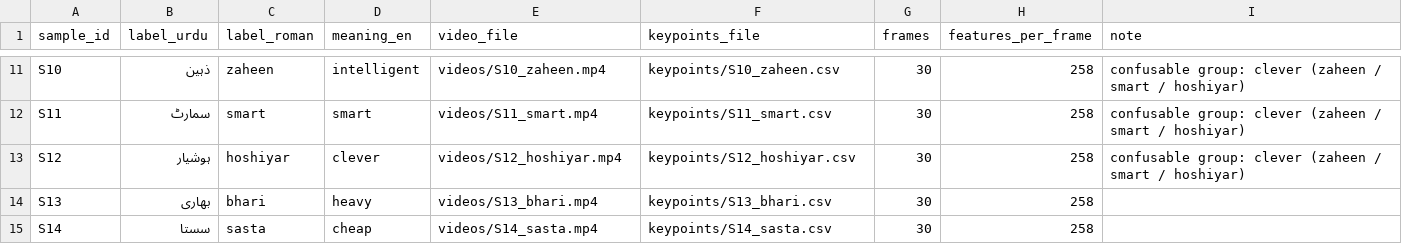
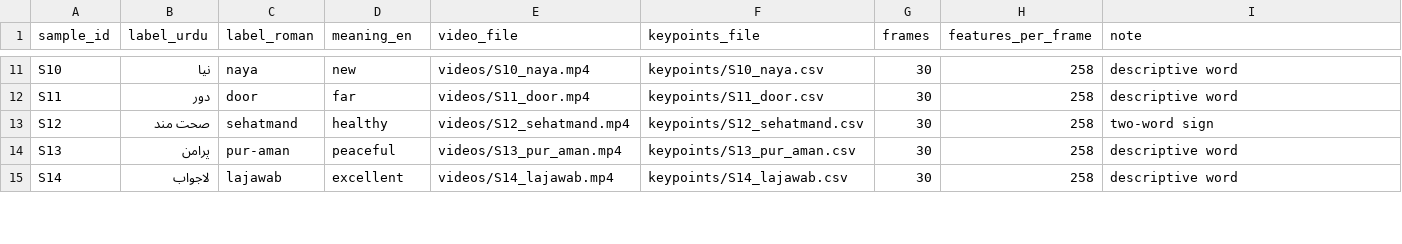
Before and after one commit to ahsaanmunir53/Real-Time-Urdu-Sign-Language, a CSV file: dataset_sample/metadata.csv, drawn as a sheet; only a part is shown, gaps mark what is left out; the diff covers the shown part only; the diff names each change by its address in the sheet, - before the commit and + after, or states it on an @@ line.

Commit message:
Add 15 sample clips (videos and keypoint CSVs) to dataset_sample

```diff
--- a/dataset_sample/metadata.csv
+++ b/dataset_sample/metadata.csv
-B11 (label_urdu): ذہین
+B11 (label_urdu): نیا
-C11 (label_roman): zaheen
+C11 (label_roman): naya
-D11 (meaning_en): intelligent
+D11 (meaning_en): new
-E11 (video_file): videos/S10_zaheen.mp4
+E11 (video_file): videos/S10_naya.mp4
-F11 (keypoints_file): keypoints/S10_zaheen.csv
+F11 (keypoints_file): keypoints/S10_naya.csv
-I11:I12 (note): confusable group: clever (zaheen / smart / hoshiyar)
+I11:I12 (note): descriptive word
-B12 (label_urdu): سمارٹ
+B12 (label_urdu): دور
-C12 (label_roman): smart
+C12 (label_roman): door
-D12 (meaning_en): smart
+D12 (meaning_en): far
-E12 (video_file): videos/S11_smart.mp4
+E12 (video_file): videos/S11_door.mp4
-F12 (keypoints_file): keypoints/S11_smart.csv
+F12 (keypoints_file): keypoints/S11_door.csv
-B13 (label_urdu): ہوشیار
+B13 (label_urdu): صحت مند
-C13 (label_roman): hoshiyar
+C13 (label_roman): sehatmand
-D13 (meaning_en): clever
+D13 (meaning_en): healthy
-E13 (video_file): videos/S12_hoshiyar.mp4
+E13 (video_file): videos/S12_sehatmand.mp4
-F13 (keypoints_file): keypoints/S12_hoshiyar.csv
+F13 (keypoints_file): keypoints/S12_sehatmand.csv
-I13 (note): confusable group: clever (zaheen / smart / hoshiyar)
+I13 (note): two-word sign
-B14 (label_urdu): بھاری
+B14 (label_urdu): پرامن
-C14 (label_roman): bhari
+C14 (label_roman): pur-aman
-D14 (meaning_en): heavy
+D14 (meaning_en): peaceful
-E14 (video_file): videos/S13_bhari.mp4
+E14 (video_file): videos/S13_pur_aman.mp4
-F14 (keypoints_file): keypoints/S13_bhari.csv
+F14 (keypoints_file): keypoints/S13_pur_aman.csv
-I14:I15 (note): (empty)
+I14:I15 (note): descriptive word
-B15 (label_urdu): سستا
+B15 (label_urdu): لاجواب
-C15 (label_roman): sasta
+C15 (label_roman): lajawab
-D15 (meaning_en): cheap
+D15 (meaning_en): excellent
-E15 (video_file): videos/S14_sasta.mp4
+E15 (video_file): videos/S14_lajawab.mp4
-F15 (keypoints_file): keypoints/S14_sasta.csv
+F15 (keypoints_file): keypoints/S14_lajawab.csv
```
Also changed, not shown: 5 removed rows and 38 edited cells elsewhere in this file, 32 other files.
